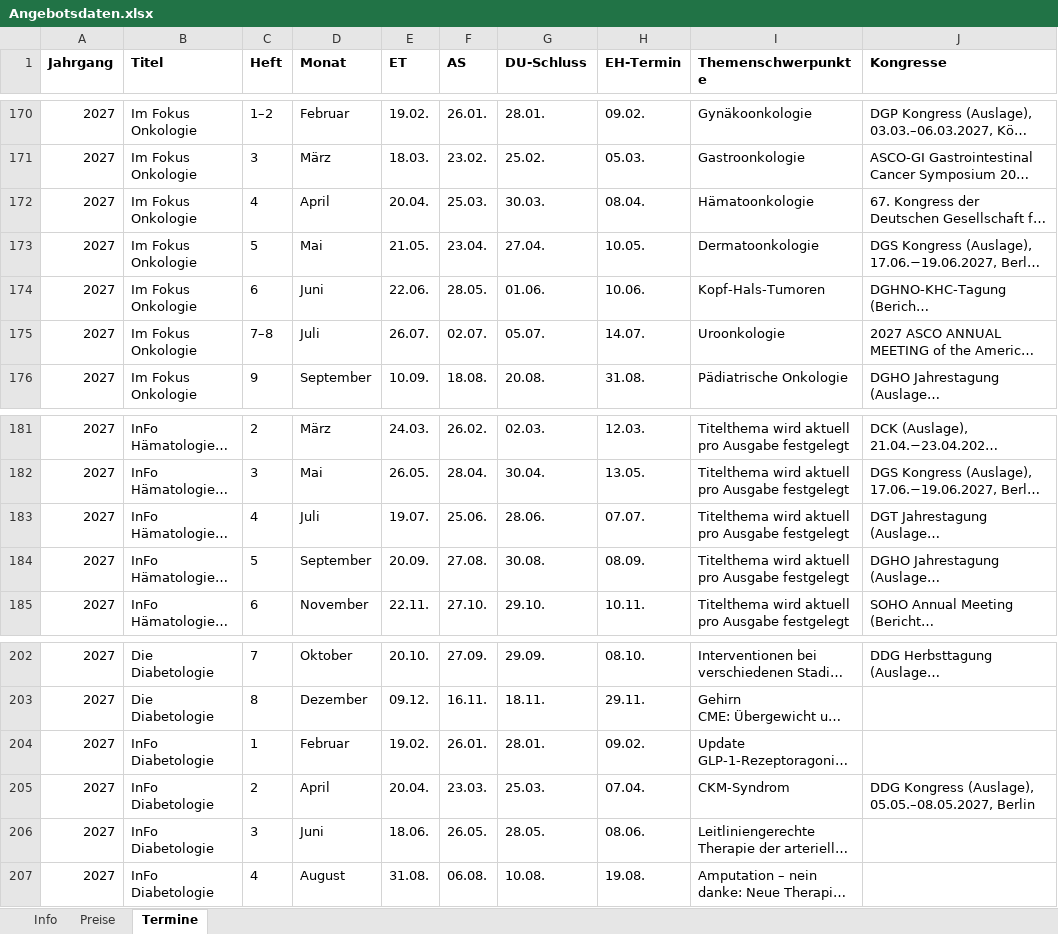
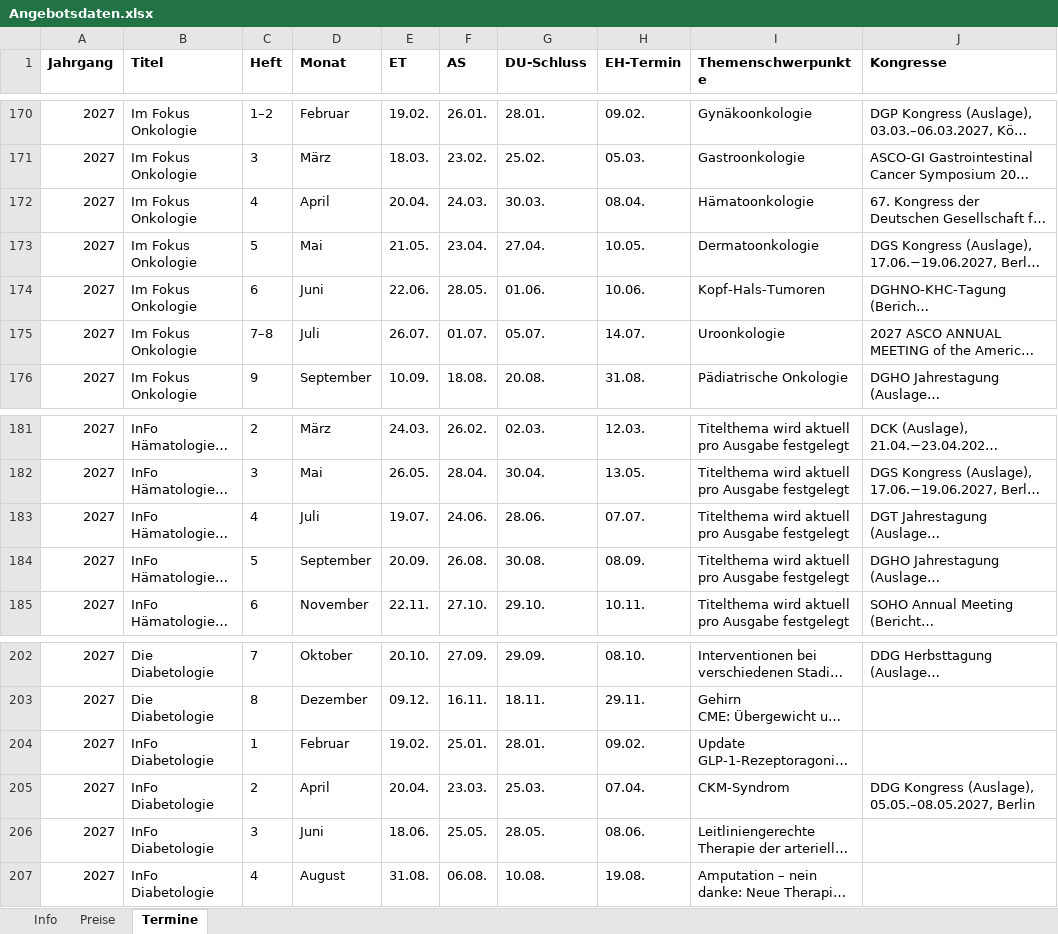
Before and after one commit to Barings1995/angebotswerkzeuge, an Excel workbook: Angebotsdaten.xlsx, sheet Termine, drawn as a sheet; only a part is shown, gaps mark what is left out; long unchanged cells end in …; values as stored, in another font and other column widths than the file's, no borders; the diff names each change by its address in the sheet, - before the commit and + after, or states it on an @@ line.

```diff
--- a/Angebotsdaten.xlsx (sheet Termine)
+++ b/Angebotsdaten.xlsx (sheet Termine)
-F172 (AS): 25.03.
+F172 (AS): 24.03.
-F175 (AS): 02.07.
+F175 (AS): 01.07.
-F183 (AS): 25.06.
+F183 (AS): 24.06.
-F184 (AS): 27.08.
+F184 (AS): 26.08.
-F204 (AS): 26.01.
+F204 (AS): 25.01.
-F206 (AS): 26.05.
+F206 (AS): 25.05.
```
